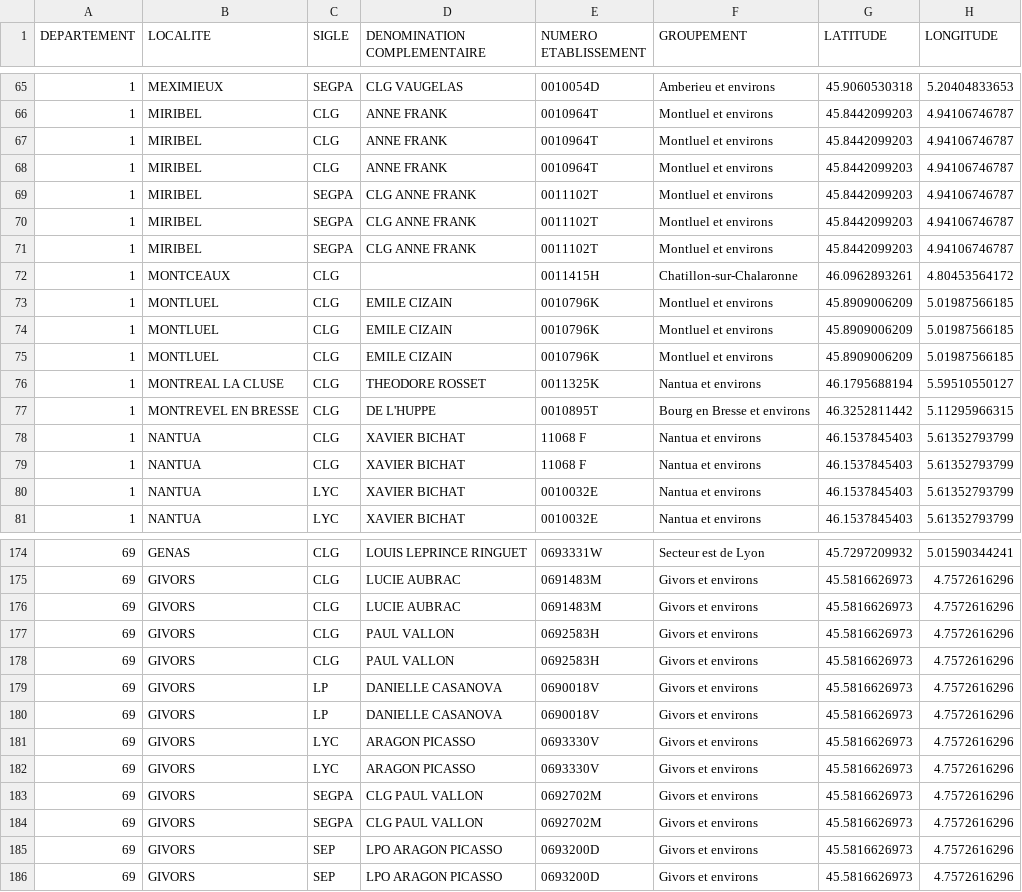
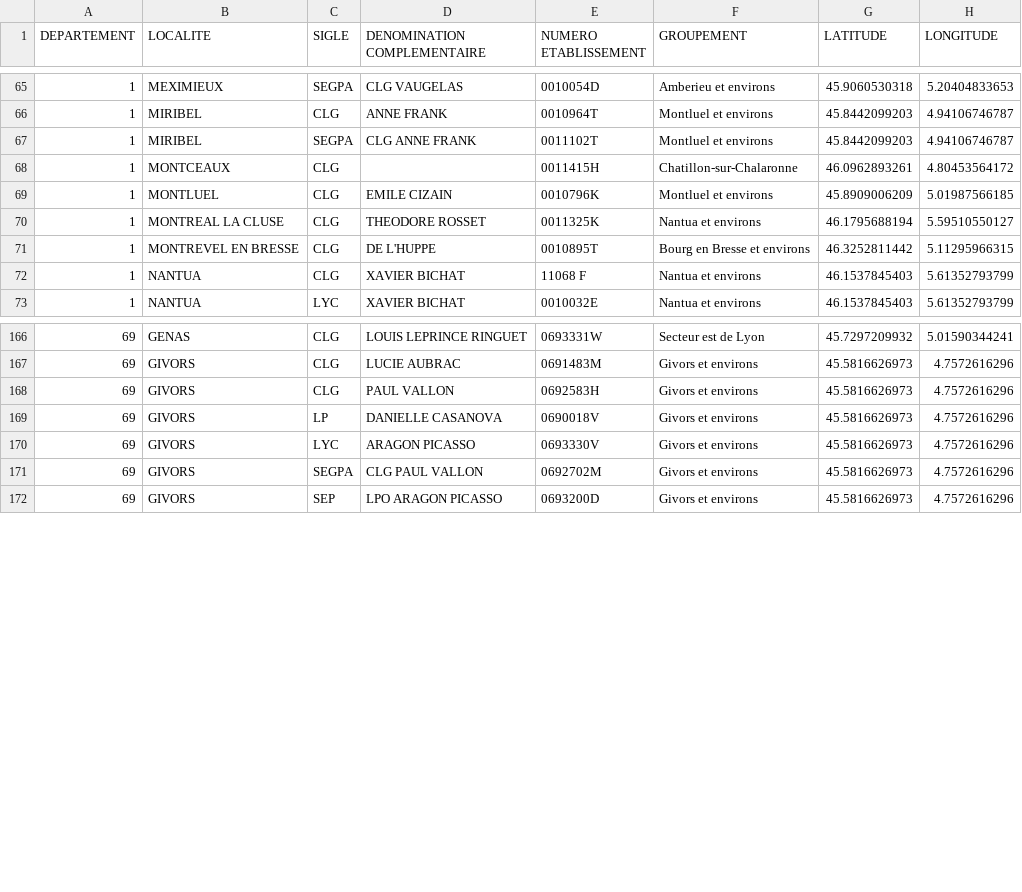
Before and after one commit to clement-cottet/clement-cottet.github.io, a CSV file: etablissements_final.csv, drawn as a sheet; only a part is shown, gaps mark what is left out.

Commit message:
changement doublons

```diff
--- a/etablissements_final.csv
+++ b/etablissements_final.csv
@@ -66,10 +66,4 @@ DEPARTEMENT;LOCALITE;SIGLE;DENOMINATION COMPLEMENTAIRE;NUMERO ETABLISSEMENT;GROU
 1;MIRIBEL;CLG;ANNE FRANK;0010964T;Montluel et environs;45.8442099203;4.94106746787
-1;MIRIBEL;CLG;ANNE FRANK;0010964T;Montluel et environs;45.8442099203;4.94106746787
-1;MIRIBEL;CLG;ANNE FRANK;0010964T;Montluel et environs;45.8442099203;4.94106746787
-1;MIRIBEL;SEGPA;CLG ANNE FRANK;0011102T;Montluel et environs;45.8442099203;4.94106746787
-1;MIRIBEL;SEGPA;CLG ANNE FRANK;0011102T;Montluel et environs;45.8442099203;4.94106746787
 1;MIRIBEL;SEGPA;CLG ANNE FRANK;0011102T;Montluel et environs;45.8442099203;4.94106746787
 1;MONTCEAUX;CLG;;0011415H;Chatillon-sur-Chalaronne;46.0962893261;4.80453564172
-1;MONTLUEL;CLG;EMILE CIZAIN;0010796K;Montluel et environs;45.8909006209;5.01987566185
-1;MONTLUEL;CLG;EMILE CIZAIN;0010796K;Montluel et environs;45.8909006209;5.01987566185
 1;MONTLUEL;CLG;EMILE CIZAIN;0010796K;Montluel et environs;45.8909006209;5.01987566185
@@ -78,4 +72,2 @@ DEPARTEMENT;LOCALITE;SIGLE;DENOMINATION COMPLEMENTAIRE;NUMERO ETABLISSEMENT;GROU
 1;NANTUA;CLG;XAVIER BICHAT;11068 F;Nantua et environs;46.1537845403;5.61352793799
-1;NANTUA;CLG;XAVIER BICHAT;11068 F;Nantua et environs;46.1537845403;5.61352793799
-1;NANTUA;LYC;XAVIER BICHAT;0010032E;Nantua et environs;46.1537845403;5.61352793799
 1;NANTUA;LYC;XAVIER BICHAT;0010032E;Nantua et environs;46.1537845403;5.61352793799
@@ -175,12 +167,6 @@ DEPARTEMENT;LOCALITE;SIGLE;DENOMINATION COMPLEMENTAIRE;NUMERO ETABLISSEMENT;GROU
 69;GIVORS;CLG;LUCIE AUBRAC;0691483M;Givors et environs;45.5816626973;4.7572616296
-69;GIVORS;CLG;LUCIE AUBRAC;0691483M;Givors et environs;45.5816626973;4.7572616296
-69;GIVORS;CLG;PAUL VALLON;0692583H;Givors et environs;45.5816626973;4.7572616296
 69;GIVORS;CLG;PAUL VALLON;0692583H;Givors et environs;45.5816626973;4.7572616296
 69;GIVORS;LP;DANIELLE CASANOVA;0690018V;Givors et environs;45.5816626973;4.7572616296
-69;GIVORS;LP;DANIELLE CASANOVA;0690018V;Givors et environs;45.5816626973;4.7572616296
-69;GIVORS;LYC;ARAGON PICASSO;0693330V;Givors et environs;45.5816626973;4.7572616296
 69;GIVORS;LYC;ARAGON PICASSO;0693330V;Givors et environs;45.5816626973;4.7572616296
 69;GIVORS;SEGPA;CLG PAUL VALLON;0692702M;Givors et environs;45.5816626973;4.7572616296
-69;GIVORS;SEGPA;CLG PAUL VALLON;0692702M;Givors et environs;45.5816626973;4.7572616296
-69;GIVORS;SEP;LPO ARAGON PICASSO;0693200D;Givors et environs;45.5816626973;4.7572616296
 69;GIVORS;SEP;LPO ARAGON PICASSO;0693200D;Givors et environs;45.5816626973;4.7572616296
```
